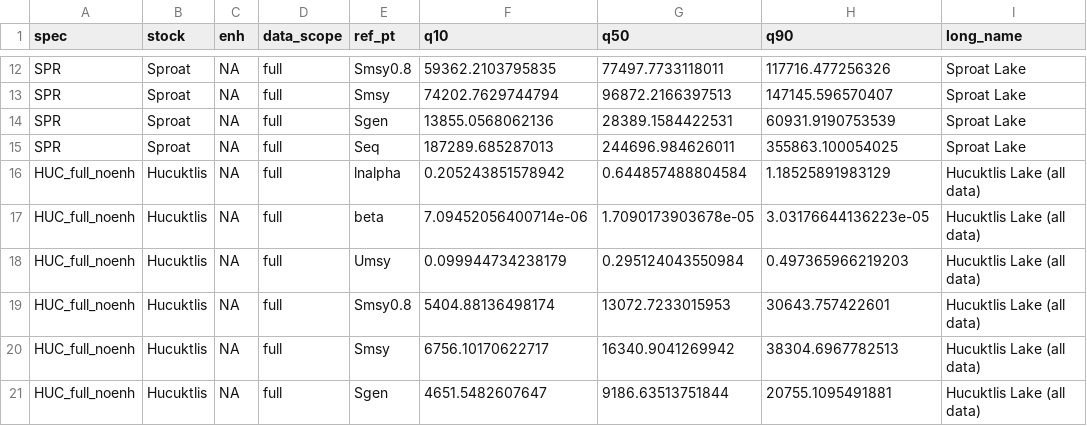
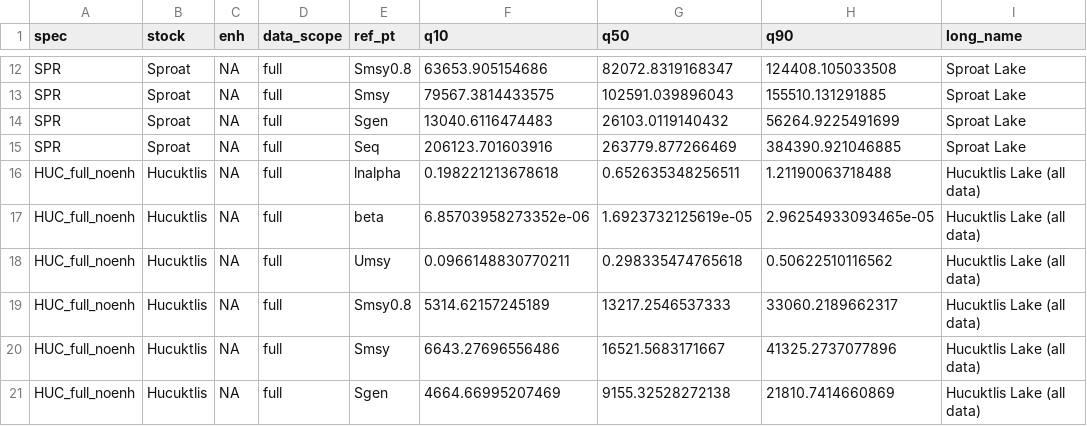
Before and after one commit to SCA-stock-assess/Barkley-Sk-CSAS, a CSV file: 3. outputs/Stock-recruit modelling/Barkley-Sk_CU_ref_pts_summary.csv, drawn as a sheet; only a part is shown, gaps mark what is left out; the diff covers the shown part only.

```diff
--- a/3. outputs/Stock-recruit modelling/Barkley-Sk_CU_ref_pts_summary.csv
+++ b/3. outputs/Stock-recruit modelling/Barkley-Sk_CU_ref_pts_summary.csv
@@ -12,10 +12,10 @@
-"SPR","Sproat",NA,"full","Smsy0.8",59362.2103795835,77497.7733118011,117716.477256326,"Sproat Lake"
-"SPR","Sproat",NA,"full","Smsy",74202.7629744794,96872.2166397513,147145.596570407,"Sproat Lake"
-"SPR","Sproat",NA,"full","Sgen",13855.0568062136,28389.1584422531,60931.9190753539,"Sproat Lake"
-"SPR","Sproat",NA,"full","Seq",187289.685287013,244696.984626011,355863.100054025,"Sproat Lake"
-"HUC_full_noenh","Hucuktlis",NA,"full","lnalpha",0.205243851578942,0.644857488804584,1.18525891983129,"Hucuktlis Lake (all data)"
-"HUC_full_noenh","Hucuktlis",NA,"full","beta",7.09452056400714e-06,1.7090173903678e-05,3.03176644136223e-05,"Hucuktlis Lake (all data)"
-"HUC_full_noenh","Hucuktlis",NA,"full","Umsy",0.099944734238179,0.295124043550984,0.497365966219203,"Hucuktlis Lake (all data)"
-"HUC_full_noenh","Hucuktlis",NA,"full","Smsy0.8",5404.88136498174,13072.7233015953,30643.757422601,"Hucuktlis Lake (all data)"
-"HUC_full_noenh","Hucuktlis",NA,"full","Smsy",6756.10170622717,16340.9041269942,38304.6967782513,"Hucuktlis Lake (all data)"
-"HUC_full_noenh","Hucuktlis",NA,"full","Sgen",4651.5482607647,9186.63513751844,20755.1095491881,"Hucuktlis Lake (all data)"
+"SPR","Sproat",NA,"full","Smsy0.8",63653.905154686,82072.8319168347,124408.105033508,"Sproat Lake"
+"SPR","Sproat",NA,"full","Smsy",79567.3814433575,102591.039896043,155510.131291885,"Sproat Lake"
+"SPR","Sproat",NA,"full","Sgen",13040.6116474483,26103.0119140432,56264.9225491699,"Sproat Lake"
+"SPR","Sproat",NA,"full","Seq",206123.701603916,263779.877266469,384390.921046885,"Sproat Lake"
+"HUC_full_noenh","Hucuktlis",NA,"full","lnalpha",0.198221213678618,0.652635348256511,1.21190063718488,"Hucuktlis Lake (all data)"
+"HUC_full_noenh","Hucuktlis",NA,"full","beta",6.85703958273352e-06,1.6923732125619e-05,2.96254933093465e-05,"Hucuktlis Lake (all data)"
+"HUC_full_noenh","Hucuktlis",NA,"full","Umsy",0.0966148830770211,0.298335474765618,0.50622510116562,"Hucuktlis Lake (all data)"
+"HUC_full_noenh","Hucuktlis",NA,"full","Smsy0.8",5314.62157245189,13217.2546537333,33060.2189662317,"Hucuktlis Lake (all data)"
+"HUC_full_noenh","Hucuktlis",NA,"full","Smsy",6643.27696556486,16521.5683171667,41325.2737077896,"Hucuktlis Lake (all data)"
+"HUC_full_noenh","Hucuktlis",NA,"full","Sgen",4664.66995207469,9155.32528272138,21810.7414660869,"Hucuktlis Lake (all data)"
```
Also changed, not shown: 138 edited cells elsewhere in this file.
